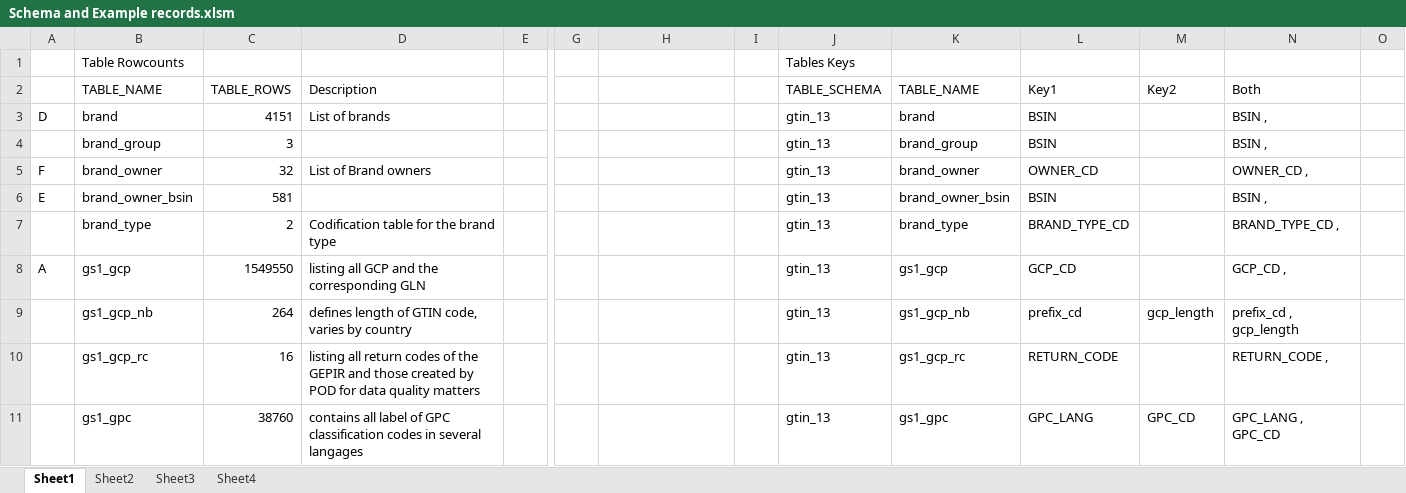
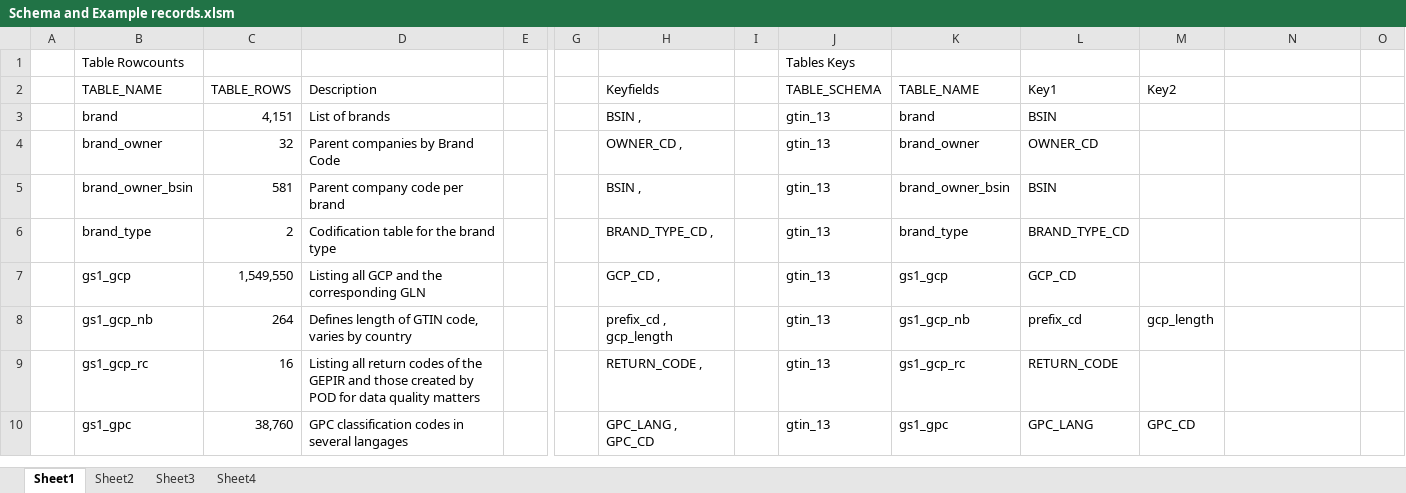
Before and after one commit to rlisbona/MSDS-7330-Term-Paper-1, an Excel workbook: Explore/Schema and Example records.xlsm, sheet Sheet1, drawn as a sheet; only a part is shown, gaps mark what is left out; values as stored, in another font and other column widths than the file's, no cell formats; charts and pictures not drawn; removed rows and columns are numbered as before the commit, all else as after; rows hold the shown columns only; the diff covers the shown part only; the diff names each change by its address in the sheet, - before the commit and + after, or states it on an @@ line.

```diff
--- a/Explore/Schema and Example records.xlsm (sheet Sheet1)
+++ b/Explore/Schema and Example records.xlsm (sheet Sheet1)
-H2: (empty)
+H2: Keyfields
-N2: Both
+N2: (empty)
-A3: D
+A3: (empty)
-C3: 4151
+C3: 4,151
-H3: (empty)
+H3: BSIN ,
-N3: BSIN ,
+N3: (empty)
-row 4:  | brand_group | 3 |  |  |  |  |  | gtin_13 | brand_group | BSIN |  | BSIN ,
-A4: F
+A4: (empty)
-D4: List of Brand owners
+D4: Parent companies by Brand Code
-H4: (empty)
+H4: OWNER_CD ,
-N4: OWNER_CD ,
+N4: (empty)
-A5: E
+A5: (empty)
-D5: (empty)
+D5: Parent company code per brand
-H5: (empty)
+H5: BSIN ,
-N5: BSIN ,
+N5: (empty)
-H6: (empty)
+H6: BRAND_TYPE_CD ,
-N6: BRAND_TYPE_CD ,
+N6: (empty)
-A7: A
+A7: (empty)
-C7: 1549550
+C7: 1,549,550
-D7: listing all GCP and the corresponding GLN
+D7: Listing all GCP and the corresponding GLN
-H7: (empty)
+H7: GCP_CD ,
-N7: GCP_CD ,
+N7: (empty)
-D8: defines length of…
+D8: Defines length of…
-H8: (empty)
+H8: prefix_cd , gcp_length
-N8: prefix_cd , gcp_length
+N8: (empty)
-D9: listing all return…
+D9: Listing all return…
-H9: (empty)
+H9: RETURN_CODE ,
-N9: RETURN_CODE ,
+N9: (empty)
-C10: 38760
+C10: 38,760
-D10: contains all label of GPC classification…
+D10: GPC classification…
-H10: (empty)
+H10: GPC_LANG , GPC_CD
-N10: GPC_LANG , GPC_CD
+N10: (empty)
```
Also changed, not shown: 1 added row, 23 removed rows and 56 edited cells elsewhere in this sheet, sheet Sheet2, cell formats, formulas that keep their value, charts or pictures, Explore/GTIN Tables And Record Counts.xlsx, 16 other files.
